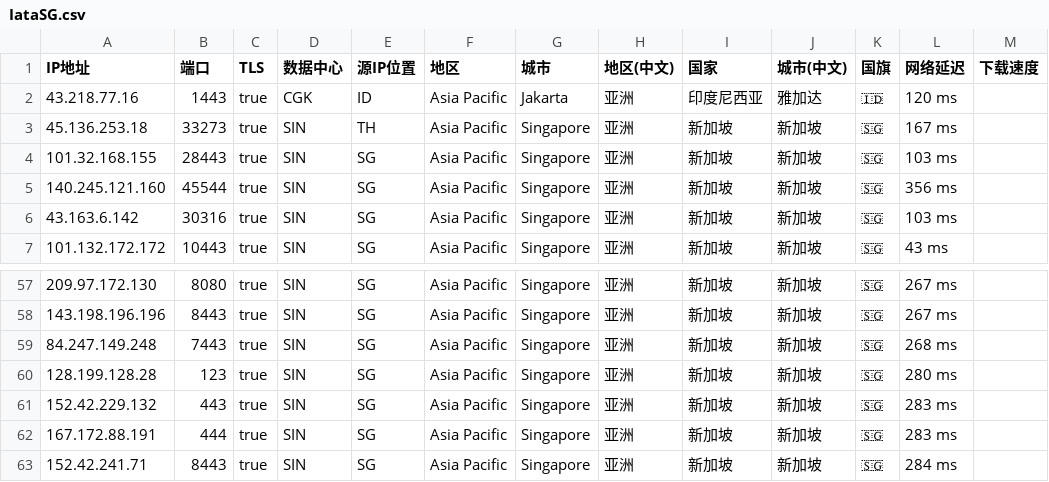
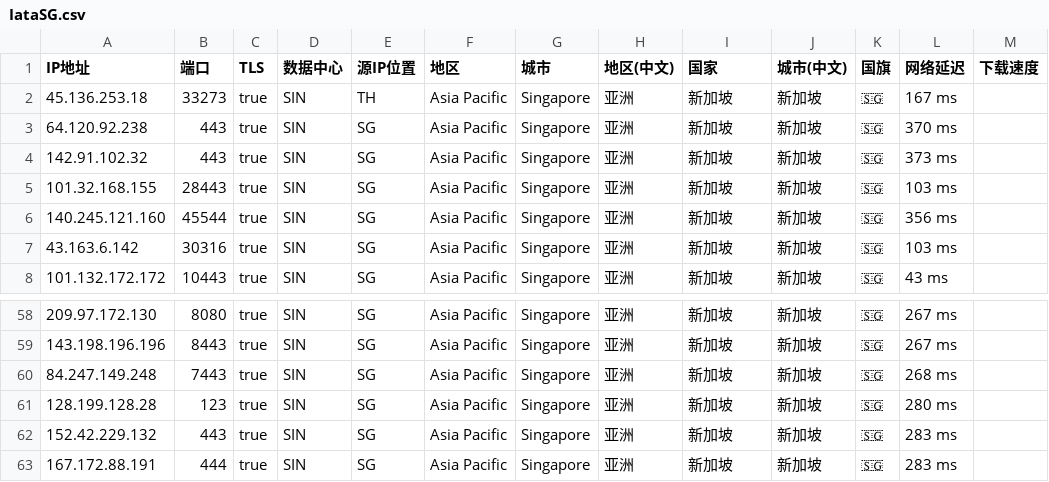
Before and after one commit to MR-DAzhi/WorkerVless2sub, a CSV file: IataSG.csv, drawn as a sheet; only a part is shown, gaps mark what is left out; removed rows and columns are numbered as before the commit, all else as after; the diff names each change by its address in the sheet, - before the commit and + after, or states it on an @@ line.

Commit message:
Update IataSG.csv

```diff
--- a/IataSG.csv
+++ b/IataSG.csv
-row 2: 43.218.77.16 | 1443 | true | CGK | ID | Asia Pacific | Jakarta | 亚洲 | 印度尼西亚 | 雅加达 | 🇮🇩 | 120 ms
+row 3: 64.120.92.238 | 443 | true | SIN | SG | Asia Pacific | Singapore | 亚洲 | 新加坡 | 新加坡 | 🇸🇬 | 370 ms
+row 4: 142.91.102.32 | 443 | true | SIN | SG | Asia Pacific | Singapore | 亚洲 | 新加坡 | 新加坡 | 🇸🇬 | 373 ms
-row 63: 152.42.241.71 | 8443 | true | SIN | SG | Asia Pacific | Singapore | 亚洲 | 新加坡 | 新加坡 | 🇸🇬 | 284 ms
```
